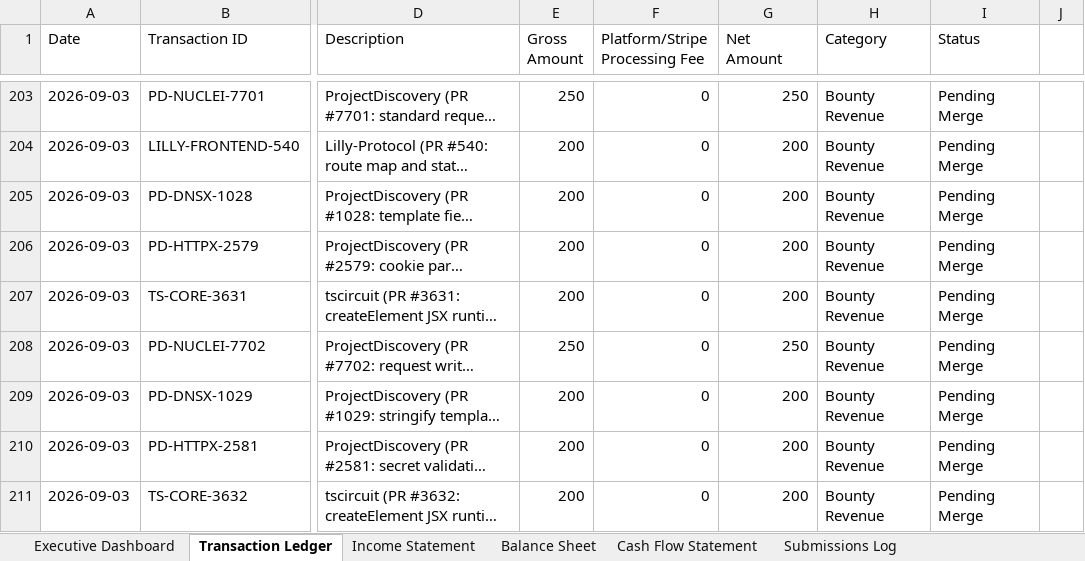
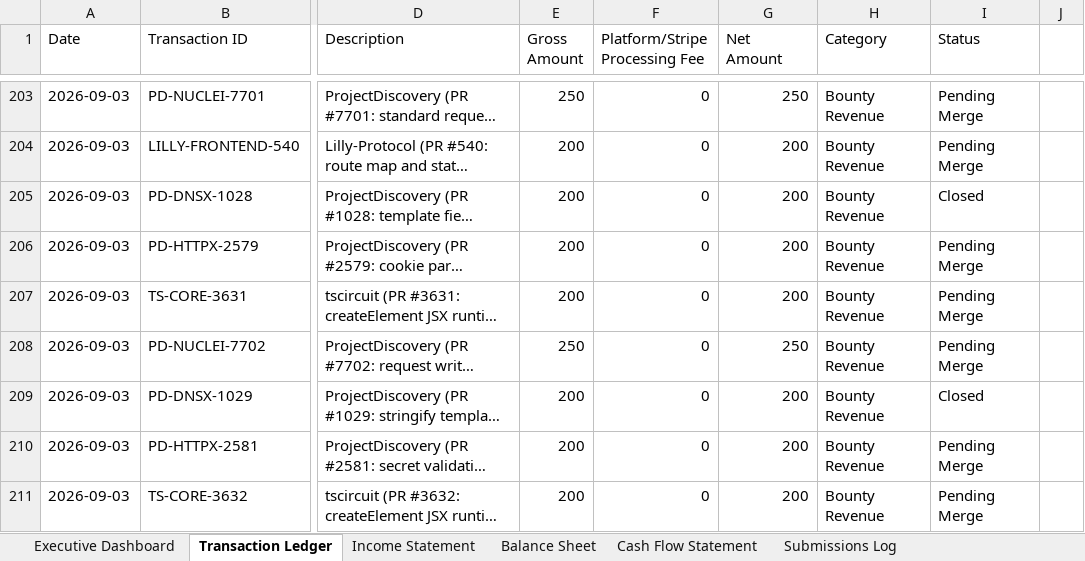
Before and after one commit to gcoinstash-cmd/bountygrid-commander, an Excel workbook: BountyGrid OS - Master Financial Statements & Bookkeeping Ledger.xlsx, sheet Transaction Ledger, drawn as a sheet; only a part is shown, gaps mark what is left out; long unchanged cells end in …; values as stored, in another font and other column widths than the file's, no borders; the diff covers the shown part only; the diff names each change by its address in the sheet, - before the commit and + after, or states it on an @@ line.

Commit message:
fix(reconciliation): reconcile closed dnsx PRs and balance pipeline to ,555 across 290 active PRs

```diff
--- a/BountyGrid OS - Master Financial Statements & Bookkeeping Ledger.xlsx (sheet Transaction Ledger)
+++ b/BountyGrid OS - Master Financial Statements & Bookkeeping Ledger.xlsx (sheet Transaction Ledger)
-I205 (Status): Pending Merge
+I205 (Status): Closed
-I209 (Status): Pending Merge
+I209 (Status): Closed
```
Also changed, not shown: 12 edited cells elsewhere in this sheet, sheet Executive Dashboard, 1 other file.
